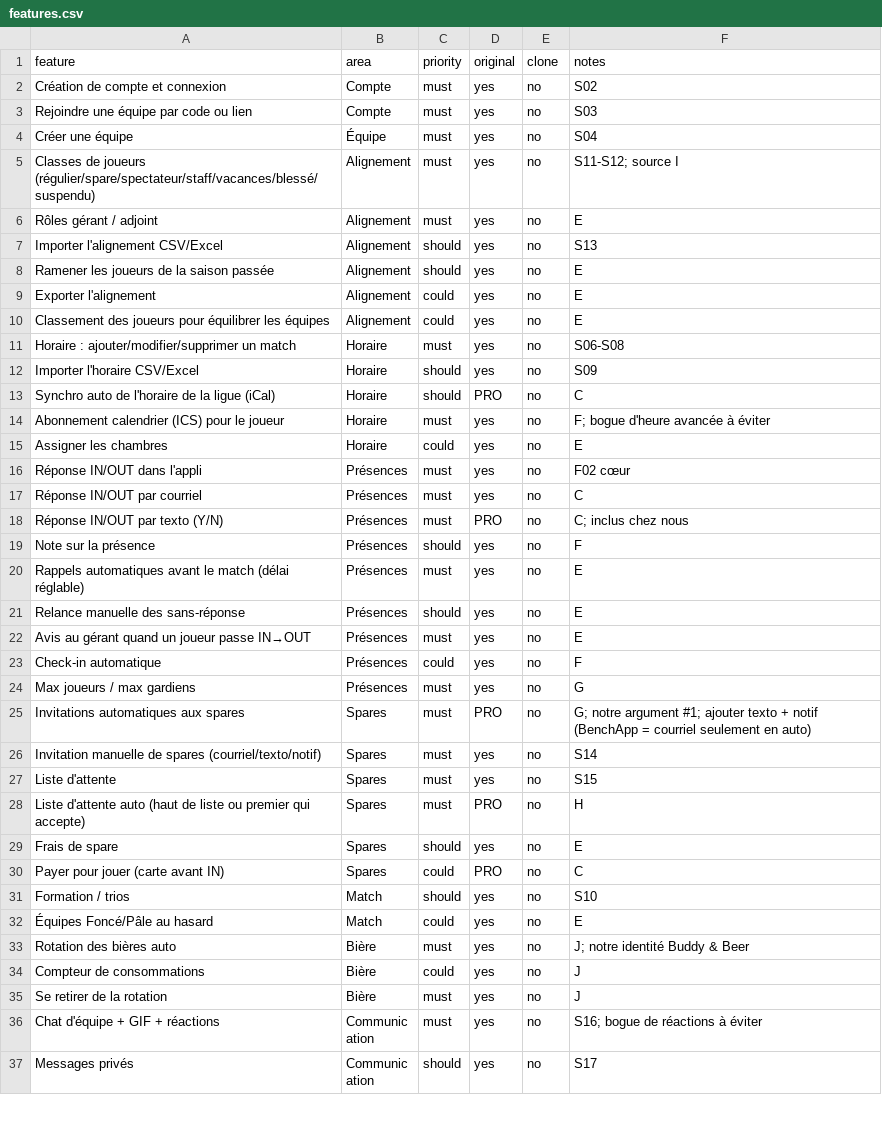
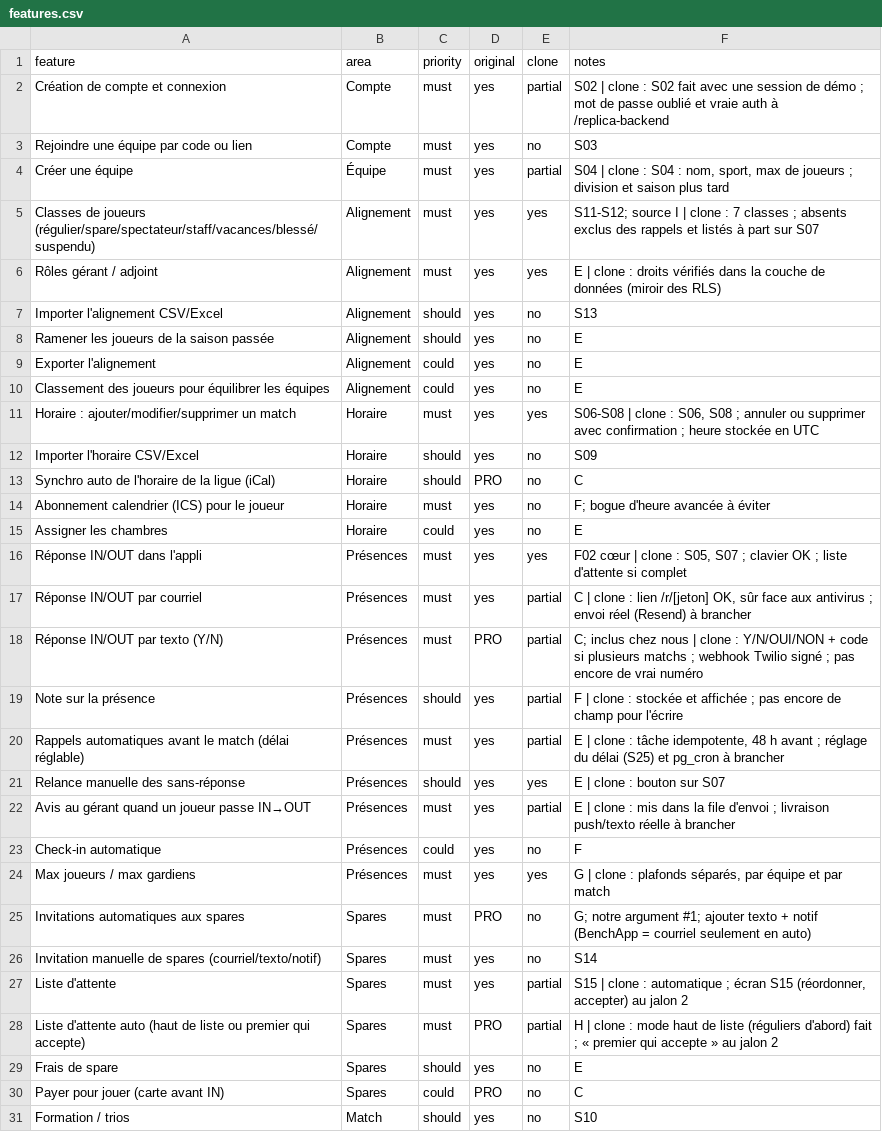
Before and after one commit to bradybuddy/Ligue-de-garage-, a CSV file: replica/features.csv, drawn as a sheet; only a part is shown; the shorter side is filled out with more unchanged rows; the diff covers the shown part only.

```diff
--- a/replica/features.csv
+++ b/replica/features.csv
@@ -1,7 +1,7 @@
 feature,area,priority,original,clone,notes
-Création de compte et connexion,Compte,must,yes,no,S02
+Création de compte et connexion,Compte,must,yes,partial,S02 | clone : S02 fait avec une session de démo ; mot de passe oublié et vraie auth à /replica-backend
 Rejoindre une équipe par code ou lien,Compte,must,yes,no,S03
-Créer une équipe,Équipe,must,yes,no,S04
-Classes de joueurs (régulier/spare/spectateur/staff/vacances/blessé/suspendu),Alignement,must,yes,no,S11-S12; source I
-Rôles gérant / adjoint,Alignement,must,yes,no,E
+Créer une équipe,Équipe,must,yes,partial,"S04 | clone : S04 : nom, sport, max de joueurs ; division et saison plus tard"
+Classes de joueurs (régulier/spare/spectateur/staff/vacances/blessé/suspendu),Alignement,must,yes,yes,S11-S12; source I | clone : 7 classes ; absents exclus des rappels et listés à part sur S07
+Rôles gérant / adjoint,Alignement,must,yes,yes,E | clone : droits vérifiés dans la couche de données (miroir des RLS)
 Importer l'alignement CSV/Excel,Alignement,should,yes,no,S13
@@ -10,3 +10,3 @@ Exporter l'alignement,Alignement,could,yes,no,E
 Classement des joueurs pour équilibrer les équipes,Alignement,could,yes,no,E
-Horaire : ajouter/modifier/supprimer un match,Horaire,must,yes,no,S06-S08
+Horaire : ajouter/modifier/supprimer un match,Horaire,must,yes,yes,"S06-S08 | clone : S06, S08 ; annuler ou supprimer avec confirmation ; heure stockée en UTC"
 Importer l'horaire CSV/Excel,Horaire,should,yes,no,S09
@@ -15,15 +15,15 @@ Abonnement calendrier (ICS) pour le joueur,Horaire,must,yes,no,F; bogue d'heure
 Assigner les chambres,Horaire,could,yes,no,E
-Réponse IN/OUT dans l'appli,Présences,must,yes,no,F02 cœur
-Réponse IN/OUT par courriel,Présences,must,yes,no,C
-Réponse IN/OUT par texto (Y/N),Présences,must,PRO,no,C; inclus chez nous
-Note sur la présence,Présences,should,yes,no,F
-Rappels automatiques avant le match (délai réglable),Présences,must,yes,no,E
-Relance manuelle des sans-réponse,Présences,should,yes,no,E
-Avis au gérant quand un joueur passe IN→OUT,Présences,must,yes,no,E
+Réponse IN/OUT dans l'appli,Présences,must,yes,yes,"F02 cœur | clone : S05, S07 ; clavier OK ; liste d'attente si complet"
+Réponse IN/OUT par courriel,Présences,must,yes,partial,"C | clone : lien /r/[jeton] OK, sûr face aux antivirus ; envoi réel (Resend) à brancher"
+Réponse IN/OUT par texto (Y/N),Présences,must,PRO,partial,C; inclus chez nous | clone : Y/N/OUI/NON + code si plusieurs matchs ; webhook Twilio signé ; pas encore de vrai numéro
+Note sur la présence,Présences,should,yes,partial,F | clone : stockée et affichée ; pas encore de champ pour l'écrire
+Rappels automatiques avant le match (délai réglable),Présences,must,yes,partial,"E | clone : tâche idempotente, 48 h avant ; réglage du délai (S25) et pg_cron à brancher"
+Relance manuelle des sans-réponse,Présences,should,yes,yes,E | clone : bouton sur S07
+Avis au gérant quand un joueur passe IN→OUT,Présences,must,yes,partial,E | clone : mis dans la file d'envoi ; livraison push/texto réelle à brancher
 Check-in automatique,Présences,could,yes,no,F
-Max joueurs / max gardiens,Présences,must,yes,no,G
+Max joueurs / max gardiens,Présences,must,yes,yes,"G | clone : plafonds séparés, par équipe et par match"
 Invitations automatiques aux spares,Spares,must,PRO,no,G; notre argument #1; ajouter texto + notif (BenchApp = courriel seulement en auto)
 Invitation manuelle de spares (courriel/texto/notif),Spares,must,yes,no,S14
-Liste d'attente,Spares,must,yes,no,S15
-Liste d'attente auto (haut de liste ou premier qui accepte),Spares,must,PRO,no,H
+Liste d'attente,Spares,must,yes,partial,"S15 | clone : automatique ; écran S15 (réordonner, accepter) au jalon 2"
+Liste d'attente auto (haut de liste ou premier qui accepte),Spares,must,PRO,partial,H | clone : mode haut de liste (réguliers d'abord) fait ; « premier qui accepte » au jalon 2
 Frais de spare,Spares,should,yes,no,E
```
Also changed, not shown: 3 edited cells elsewhere in this file, 30 other files.
